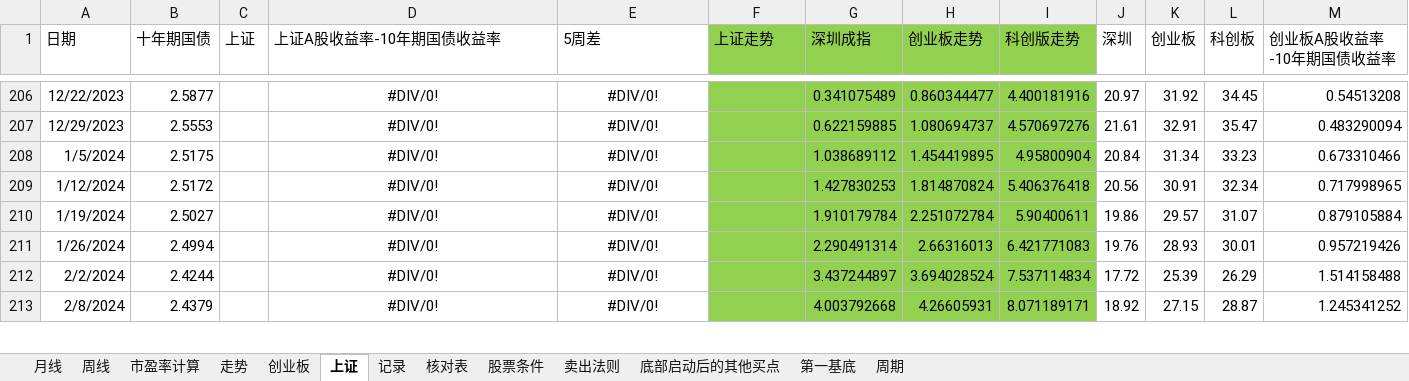
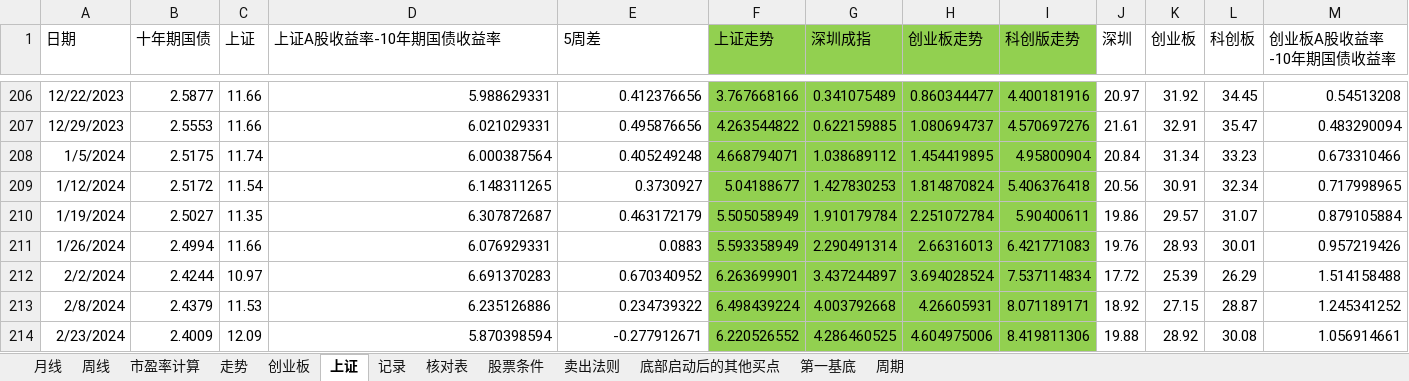
Before and after one commit to webIcome/k-line, an Excel workbook: 中线跟踪表.xlsx, sheet 上证, drawn as a sheet; only a part is shown, gaps mark what is left out; values as stored, in another font and other column widths than the file's, no borders; charts and pictures not drawn; rows hold the shown columns only; the diff covers the shown part only; the diff names each change by its address in the sheet, - before the commit and + after, or states it on an @@ line.

```diff
--- a/中线跟踪表.xlsx (sheet 上证)
+++ b/中线跟踪表.xlsx (sheet 上证)
-C206:C207 (上证): (empty)
+C206:C207 (上证): 11.66
-D206:E213 alignment: center
+D206:E213 alignment: right
-D206 (上证A股收益率-10年期国债收益率): #DIV/0!
+D206 (上证A股收益率-10年期国债收益率): 5.988629331
-E206 (5周差): #DIV/0!
+E206 (5周差): 0.412376656
-F206 (上证走势): (empty)
+F206 (上证走势): 3.767668166
-D207 (上证A股收益率-10年期国债收益率): #DIV/0!
+D207 (上证A股收益率-10年期国债收益率): 6.021029331
-E207 (5周差): #DIV/0!
+E207 (5周差): 0.495876656
-F207 (上证走势): (empty)
+F207 (上证走势): 4.263544822
-C208 (上证): (empty)
+C208 (上证): 11.74
-D208 (上证A股收益率-10年期国债收益率): #DIV/0!
+D208 (上证A股收益率-10年期国债收益率): 6.000387564
-E208 (5周差): #DIV/0!
+E208 (5周差): 0.405249248
-F208 (上证走势): (empty)
+F208 (上证走势): 4.668794071
-C209 (上证): (empty)
+C209 (上证): 11.54
-D209 (上证A股收益率-10年期国债收益率): #DIV/0!
+D209 (上证A股收益率-10年期国债收益率): 6.148311265
-E209 (5周差): #DIV/0!
+E209 (5周差): 0.3730927
-F209 (上证走势): (empty)
+F209 (上证走势): 5.04188677
-C210 (上证): (empty)
+C210 (上证): 11.35
-D210 (上证A股收益率-10年期国债收益率): #DIV/0!
+D210 (上证A股收益率-10年期国债收益率): 6.307872687
-E210 (5周差): #DIV/0!
+E210 (5周差): 0.463172179
-F210 (上证走势): (empty)
+F210 (上证走势): 5.505058949
-C211 (上证): (empty)
+C211 (上证): 11.66
-D211 (上证A股收益率-10年期国债收益率): #DIV/0!
+D211 (上证A股收益率-10年期国债收益率): 6.076929331
-E211 (5周差): #DIV/0!
+E211 (5周差): 0.0883
-F211 (上证走势): (empty)
+F211 (上证走势): 5.593358949
-C212 (上证): (empty)
+C212 (上证): 10.97
-D212 (上证A股收益率-10年期国债收益率): #DIV/0!
+D212 (上证A股收益率-10年期国债收益率): 6.691370283
-E212 (5周差): #DIV/0!
+E212 (5周差): 0.670340952
-F212 (上证走势): (empty)
+F212 (上证走势): 6.263699901
-C213 (上证): (empty)
+C213 (上证): 11.53
-D213 (上证A股收益率-10年期国债收益率): #DIV/0!
+D213 (上证A股收益率-10年期国债收益率): 6.235126886
-E213 (5周差): #DIV/0!
+E213 (5周差): 0.234739322
-F213 (上证走势): (empty)
+F213 (上证走势): 6.498439224
+row 214: 2/23/2024 | 2.4009 | 12.09 | 5.870398594 | -0.277912671 | 6.220526552 | 4.286460525 | 4.604975006 | 8.419811306 | 19.88 | 28.92 | 30.08 | 1.056914661
```
Also changed, not shown: 17 added rows, 12 removed rows, 45 edited cells and cell formats elsewhere in this sheet, sheet 记录, formulas that keep their value, charts or pictures.
